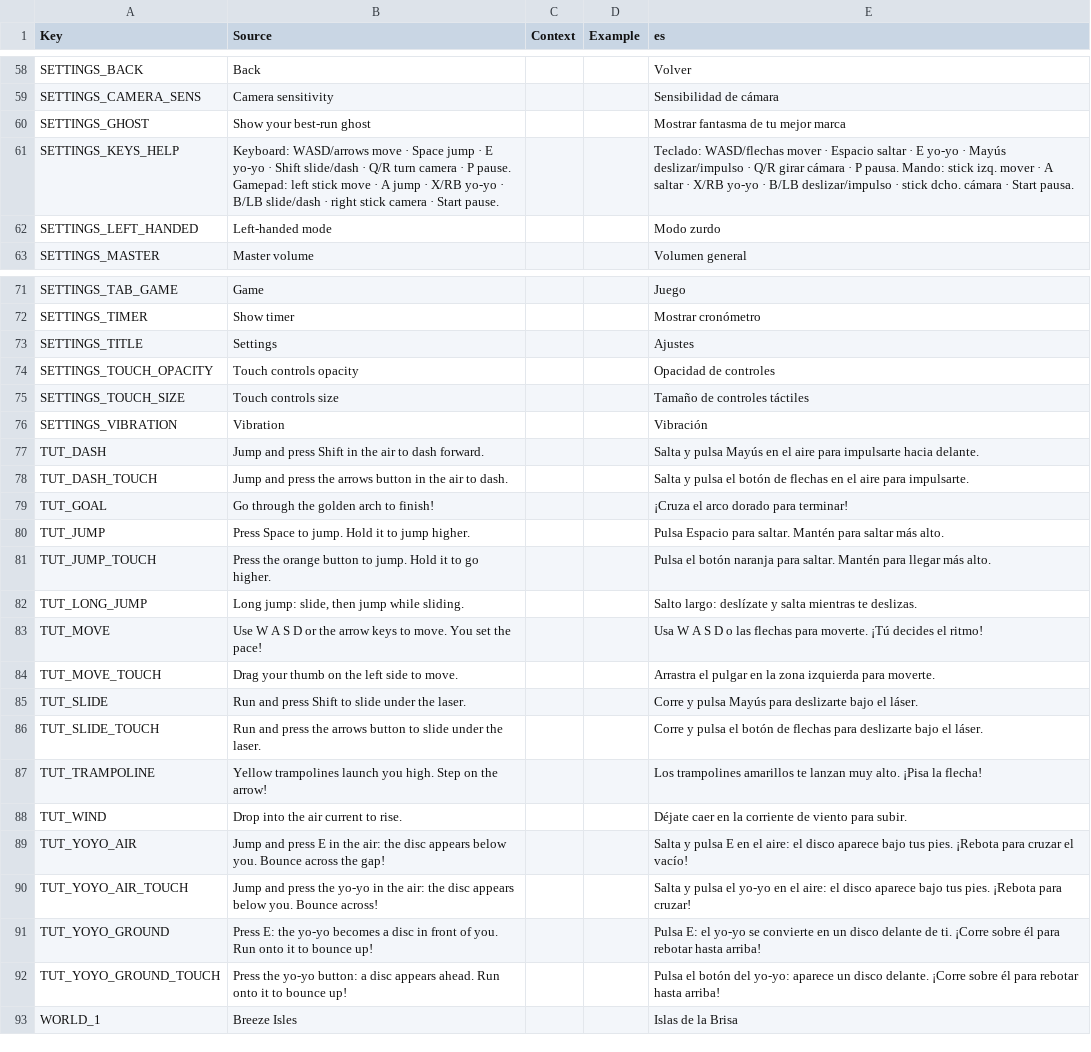
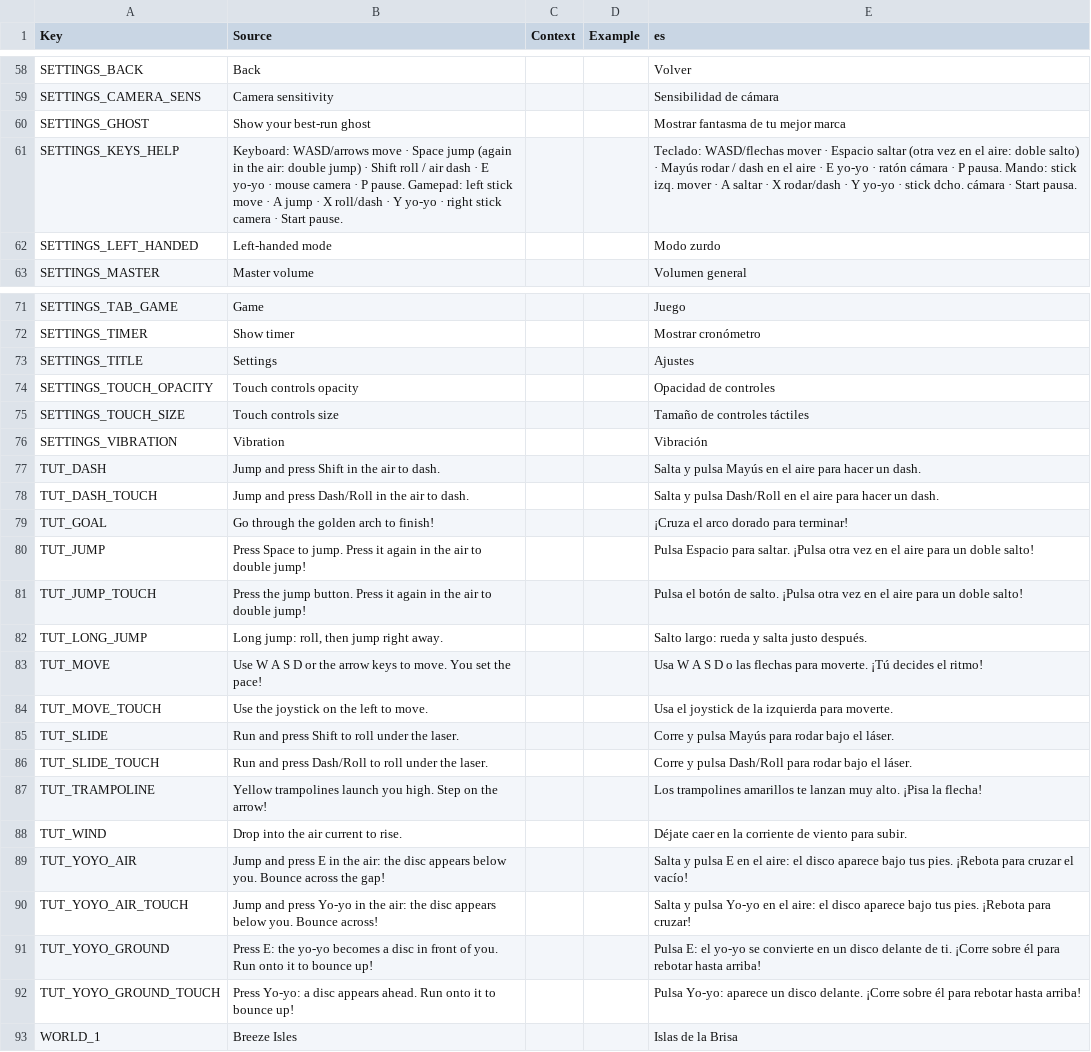
Before and after one commit to Loadcircle/orbit-runner, a CSV file: roblox/localization/GameStrings.csv, drawn as a sheet; only a part is shown, gaps mark what is left out.

```diff
--- a/roblox/localization/GameStrings.csv
+++ b/roblox/localization/GameStrings.csv
@@ -60,3 +60,3 @@ SETTINGS_CAMERA_SENS,Camera sensitivity,,,Sensibilidad de cámara
 SETTINGS_GHOST,Show your best-run ghost,,,Mostrar fantasma de tu mejor marca
-SETTINGS_KEYS_HELP,Keyboard: WASD/arrows move · Space jump · E yo-yo · Shift slide/dash · Q/R turn camera · P pause. Gamepad: left stick move · A jump · X/RB yo-yo · B/LB slide/dash · right stick camera · Start pause.,,,Teclado: WASD/flechas mover · Espacio saltar · E yo-yo · Mayús deslizar/impulso · Q/R girar cámara · P pausa. Mando: stick izq. mover · A saltar · X/RB yo-yo · B/LB deslizar/impulso · stick dcho. cámara · Start pausa.
+SETTINGS_KEYS_HELP,Keyboard: WASD/arrows move · Space jump (again in the air: double jump) · Shift roll / air dash · E yo-yo · mouse camera · P pause. Gamepad: left stick move · A jump · X roll/dash · Y yo-yo · right stick camera · Start pause.,,,Teclado: WASD/flechas mover · Espacio saltar (otra vez en el aire: doble salto) · Mayús rodar / dash en el aire · E yo-yo · ratón cámara · P pausa. Mando: stick izq. mover · A saltar · X rodar/dash · Y yo-yo · stick dcho. cámara · Start pausa.
 SETTINGS_LEFT_HANDED,Left-handed mode,,,Modo zurdo
@@ -76,12 +76,12 @@ SETTINGS_TOUCH_SIZE,Touch controls size,,,Tamaño de controles táctiles
 SETTINGS_VIBRATION,Vibration,,,Vibración
-TUT_DASH,Jump and press Shift in the air to dash forward.,,,Salta y pulsa Mayús en el aire para impulsarte hacia delante.
-TUT_DASH_TOUCH,Jump and press the arrows button in the air to dash.,,,Salta y pulsa el botón de flechas en el aire para impulsarte.
+TUT_DASH,Jump and press Shift in the air to dash.,,,Salta y pulsa Mayús en el aire para hacer un dash.
+TUT_DASH_TOUCH,Jump and press Dash/Roll in the air to dash.,,,Salta y pulsa Dash/Roll en el aire para hacer un dash.
 TUT_GOAL,Go through the golden arch to finish!,,,¡Cruza el arco dorado para terminar!
-TUT_JUMP,Press Space to jump. Hold it to jump higher.,,,Pulsa Espacio para saltar. Mantén para saltar más alto.
-TUT_JUMP_TOUCH,Press the orange button to jump. Hold it to go higher.,,,Pulsa el botón naranja para saltar. Mantén para llegar más alto.
-TUT_LONG_JUMP,"Long jump: slide, then jump while sliding.",,,Salto largo: deslízate y salta mientras te deslizas.
+TUT_JUMP,Press Space to jump. Press it again in the air to double jump!,,,Pulsa Espacio para saltar. ¡Pulsa otra vez en el aire para un doble salto!
+TUT_JUMP_TOUCH,Press the jump button. Press it again in the air to double jump!,,,Pulsa el botón de salto. ¡Pulsa otra vez en el aire para un doble salto!
+TUT_LONG_JUMP,"Long jump: roll, then jump right away.",,,Salto largo: rueda y salta justo después.
 TUT_MOVE,Use W A S D or the arrow keys to move. You set the pace!,,,Usa W A S D o las flechas para moverte. ¡Tú decides el ritmo!
-TUT_MOVE_TOUCH,Drag your thumb on the left side to move.,,,Arrastra el pulgar en la zona izquierda para moverte.
-TUT_SLIDE,Run and press Shift to slide under the laser.,,,Corre y pulsa Mayús para deslizarte bajo el láser.
-TUT_SLIDE_TOUCH,Run and press the arrows button to slide under the laser.,,,Corre y pulsa el botón de flechas para deslizarte bajo el láser.
+TUT_MOVE_TOUCH,Use the joystick on the left to move.,,,Usa el joystick de la izquierda para moverte.
+TUT_SLIDE,Run and press Shift to roll under the laser.,,,Corre y pulsa Mayús para rodar bajo el láser.
+TUT_SLIDE_TOUCH,Run and press Dash/Roll to roll under the laser.,,,Corre y pulsa Dash/Roll para rodar bajo el láser.
 TUT_TRAMPOLINE,Yellow trampolines launch you high. Step on the arrow!,,,Los trampolines amarillos te lanzan muy alto. ¡Pisa la flecha!
@@ -89,5 +89,5 @@ TUT_WIND,Drop into the air current to rise.,,,Déjate caer en la corriente de vi
 TUT_YOYO_AIR,Jump and press E in the air: the disc appears below you. Bounce across the gap!,,,Salta y pulsa E en el aire: el disco aparece bajo tus pies. ¡Rebota para cruzar el vacío!
-TUT_YOYO_AIR_TOUCH,Jump and press the yo-yo in the air: the disc appears below you. Bounce across!,,,Salta y pulsa el yo-yo en el aire: el disco aparece bajo tus pies. ¡Rebota para cruzar!
+TUT_YOYO_AIR_TOUCH,Jump and press Yo-yo in the air: the disc appears below you. Bounce across!,,,Salta y pulsa Yo-yo en el aire: el disco aparece bajo tus pies. ¡Rebota para cruzar!
 TUT_YOYO_GROUND,Press E: the yo-yo becomes a disc in front of you. Run onto it to bounce up!,,,Pulsa E: el yo-yo se convierte en un disco delante de ti. ¡Corre sobre él para rebotar hasta arriba!
-TUT_YOYO_GROUND_TOUCH,Press the yo-yo button: a disc appears ahead. Run onto it to bounce up!,,,Pulsa el botón del yo-yo: aparece un disco delante. ¡Corre sobre él para rebotar hasta arriba!
+TUT_YOYO_GROUND_TOUCH,Press Yo-yo: a disc appears ahead. Run onto it to bounce up!,,,Pulsa Yo-yo: aparece un disco delante. ¡Corre sobre él para rebotar hasta arriba!
 WORLD_1,Breeze Isles,,,Islas de la Brisa
```
Also changed, not shown: 21 other files.
